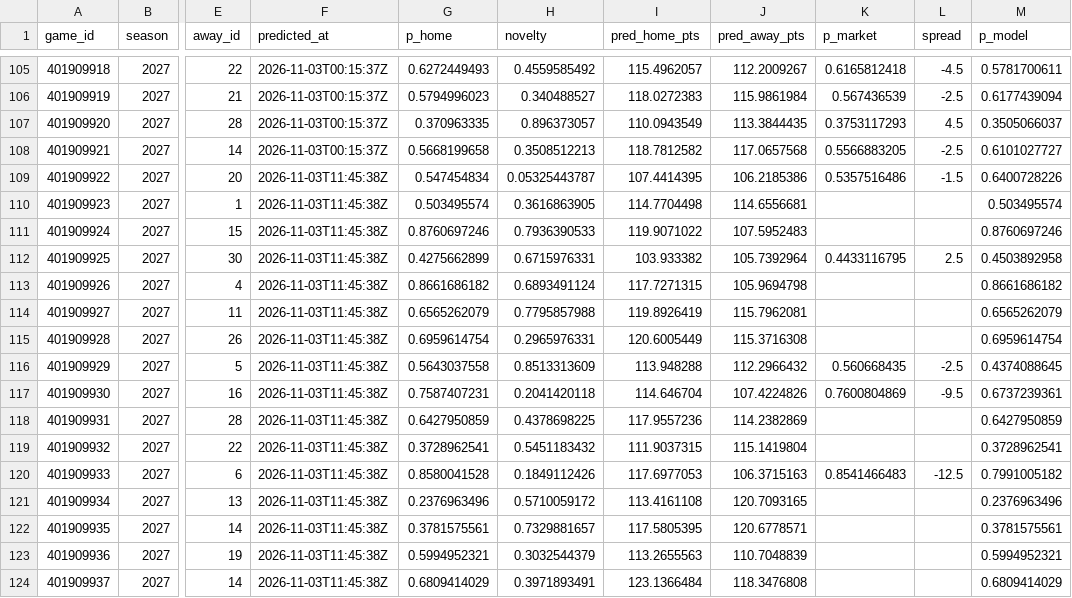
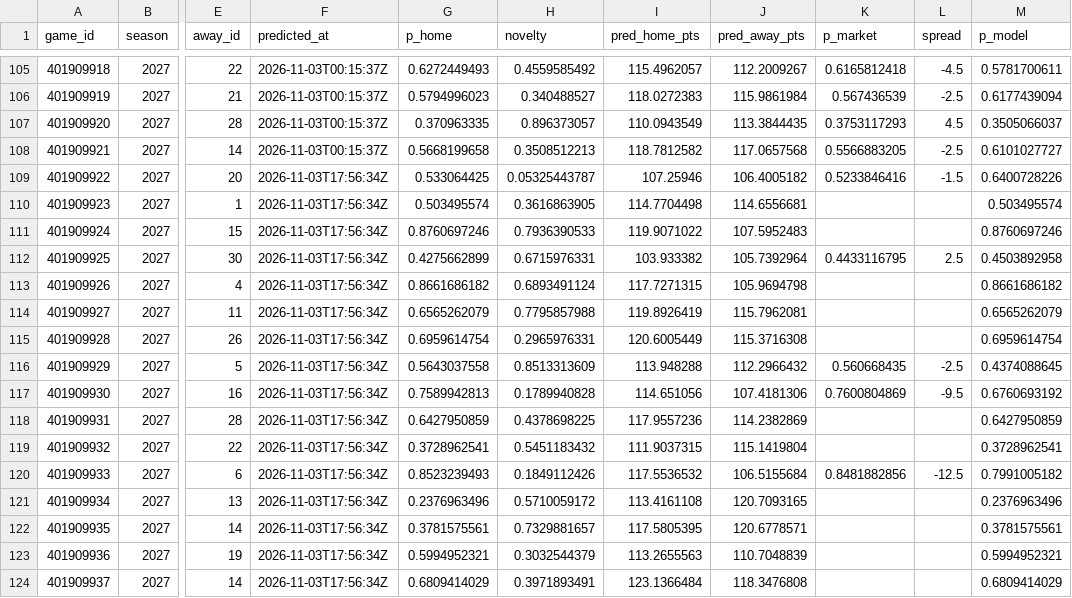
Before and after one commit to martinez-hub/nbaPredicts, a CSV file: data/predictions/2027.csv, drawn as a sheet; only a part is shown, gaps mark what is left out; the diff names each change by its address in the sheet, - before the commit and + after, or states it on an @@ line.

```diff
--- a/data/predictions/2027.csv
+++ b/data/predictions/2027.csv
-F109:F124 (predicted_at): 2026-11-03T11:45:38Z
+F109:F124 (predicted_at): 2026-11-03T17:56:34Z
-G109 (p_home): 0.547454834
+G109 (p_home): 0.533064425
-I109 (pred_home_pts): 107.4414395
+I109 (pred_home_pts): 107.25946
-J109 (pred_away_pts): 106.2185386
+J109 (pred_away_pts): 106.4005182
-K109 (p_market): 0.5357516486
+K109 (p_market): 0.5233846416
-G117 (p_home): 0.7587407231
+G117 (p_home): 0.7589942813
-H117 (novelty): 0.2041420118
+H117 (novelty): 0.1789940828
-I117 (pred_home_pts): 114.646704
+I117 (pred_home_pts): 114.651056
-J117 (pred_away_pts): 107.4224826
+J117 (pred_away_pts): 107.4181306
-M117 (p_model): 0.6737239361
+M117 (p_model): 0.6760693192
-G120 (p_home): 0.8580041528
+G120 (p_home): 0.8523239493
-I120 (pred_home_pts): 117.6977053
+I120 (pred_home_pts): 117.5536532
-J120 (pred_away_pts): 106.3715163
+J120 (pred_away_pts): 106.5155684
-K120 (p_market): 0.8541466483
+K120 (p_market): 0.8481882856
```
Also changed, not shown: data/player_predictions/2027.csv, 1 other file.
